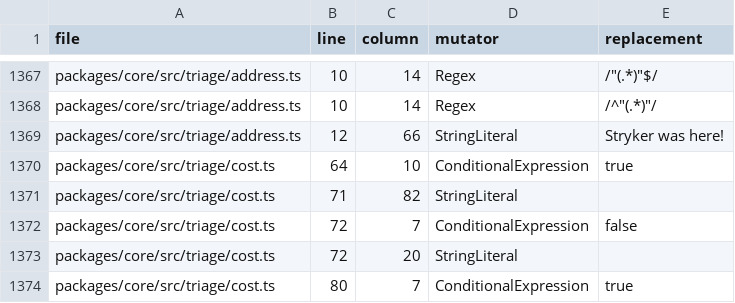
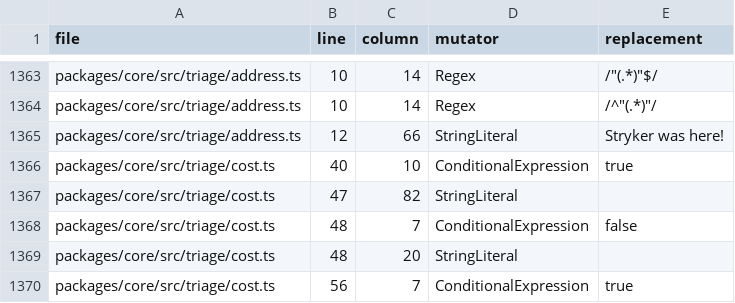
Before and after one commit to Artexs/email_assistant, a TSV file: spec/features/active/F125-every-test-file-is-measured-and-classified-and-only-owner-approved-weak-stale-or-duplicate-tests-are-cut-or-merged/audit/data/mutation-survived.tsv, drawn as a sheet; only a part is shown, gaps mark what is left out; the diff covers the shown part only.

```diff
--- a/spec/features/active/F125-every-test-file-is-measured-and-classified-and-only-owner-approved-weak-stale-or-duplicate-tests-are-cut-or-merged/audit/data/mutation-survived.tsv
+++ b/spec/features/active/F125-every-test-file-is-measured-and-classified-and-only-owner-approved-weak-stale-or-duplicate-tests-are-cut-or-merged/audit/data/mutation-survived.tsv
@@ -1369,6 +1365,6 @@ packages/core/src/triage/address.ts	10	14	Regex	/^"(.*)"/
 packages/core/src/triage/address.ts	12	66	StringLiteral	"Stryker was here!"
-packages/core/src/triage/cost.ts	64	10	ConditionalExpression	true
-packages/core/src/triage/cost.ts	71	82	StringLiteral	""
-packages/core/src/triage/cost.ts	72	7	ConditionalExpression	false
-packages/core/src/triage/cost.ts	72	20	StringLiteral	""
-packages/core/src/triage/cost.ts	80	7	ConditionalExpression	true
+packages/core/src/triage/cost.ts	40	10	ConditionalExpression	true
+packages/core/src/triage/cost.ts	47	82	StringLiteral	""
+packages/core/src/triage/cost.ts	48	7	ConditionalExpression	false
+packages/core/src/triage/cost.ts	48	20	StringLiteral	""
+packages/core/src/triage/cost.ts	56	7	ConditionalExpression	true
```
Also changed, not shown: 4 removed rows, 24 moved rows and 5 edited cells elsewhere in this file, spec/features/active/F125-every-test-file-is-measured-and-classified-and-only-owner-approved-weak-stale-or-duplicate-tests-are-cut-or-merged/audit/data/mutation-files.tsv, spec/features/active/F125-every-test-file-is-measured-and-classified-and-only-owner-approved-weak-stale-or-duplicate-tests-are-cut-or-merged/audit/data/mutation-tests.tsv, 2 other files.
